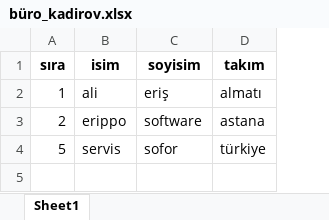
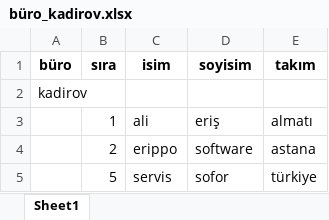
Before and after one commit to AliERIS/excelSplitter, an Excel workbook: büro_kadirov.xlsx, sheet Sheet1, drawn as a sheet; values as stored, in another font and other column widths than the file's, no borders; addresses are those after the commit; the diff names each change by its address in the sheet, - before the commit and + after, or states it on an @@ line.

```diff
--- a/büro_kadirov.xlsx (sheet Sheet1)
+++ b/büro_kadirov.xlsx (sheet Sheet1)
+column A (büro), empty
+row 2: kadirov
```
Also changed, not shown: büro_kılıç.xlsx, büro_onaltı.xlsx, 1 other file.
